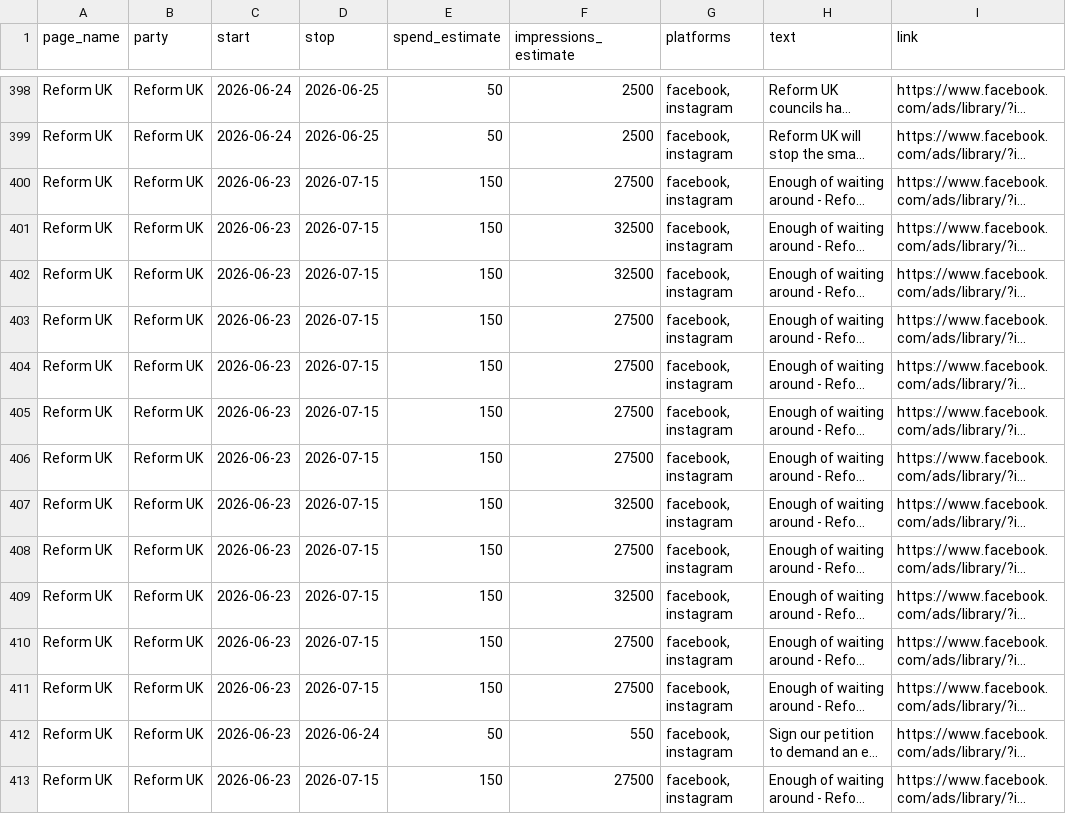
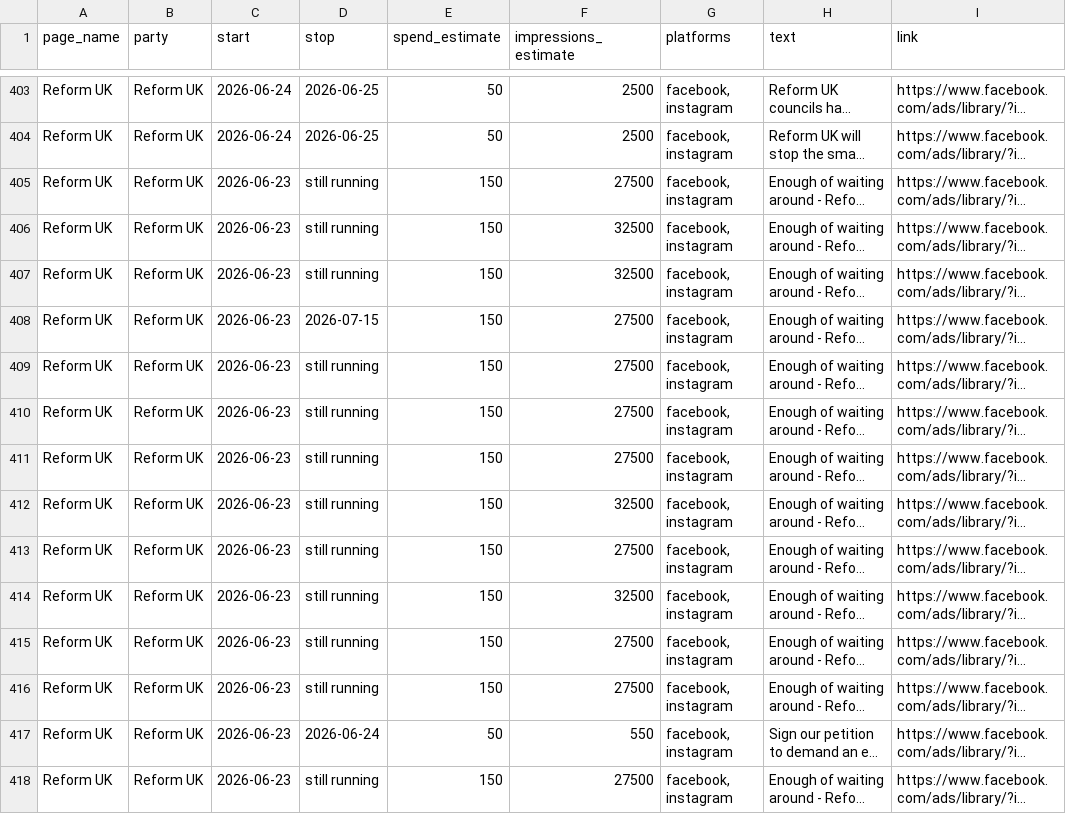
Before and after one commit to BeckyFLT/political-ads, a CSV file: data/ads.csv, drawn as a sheet; only a part is shown, gaps mark what is left out; long unchanged cells end in …; addresses are those after the commit; the diff covers the shown part only; the diff names each change by its address in the sheet, - before the commit and + after, or states it on an @@ line.

```diff
--- a/data/ads.csv
+++ b/data/ads.csv
-D405:D407 (stop): 2026-07-15
+D405:D407 (stop): still running
-D409:D416 (stop): 2026-07-15
+D409:D416 (stop): still running
-D418 (stop): 2026-07-15
+D418 (stop): still running
```
Also changed, not shown: 5 added rows and 128 edited cells elsewhere in this file, 2 other files.
